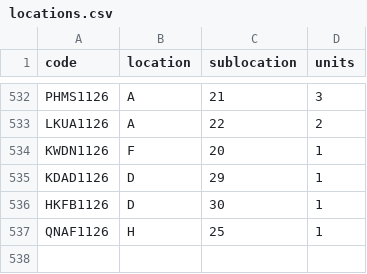
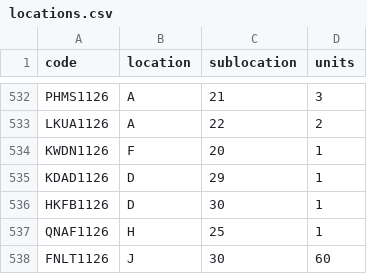
Before and after one commit to DeltaLabo/inventory, a CSV file: data/locations.csv, drawn as a sheet; only a part is shown, gaps mark what is left out.

```diff
--- a/data/locations.csv
+++ b/data/locations.csv
@@ -537 +537,2 @@ HKFB1126,D,30,1
 QNAF1126,H,25,1
+FNLT1126,J,30,60
```
Also changed, not shown: data/details.csv, 1 other file.
